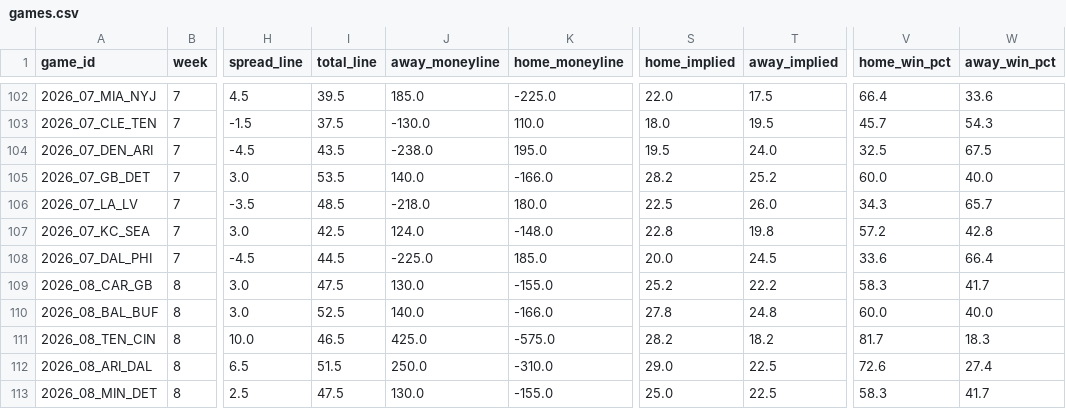
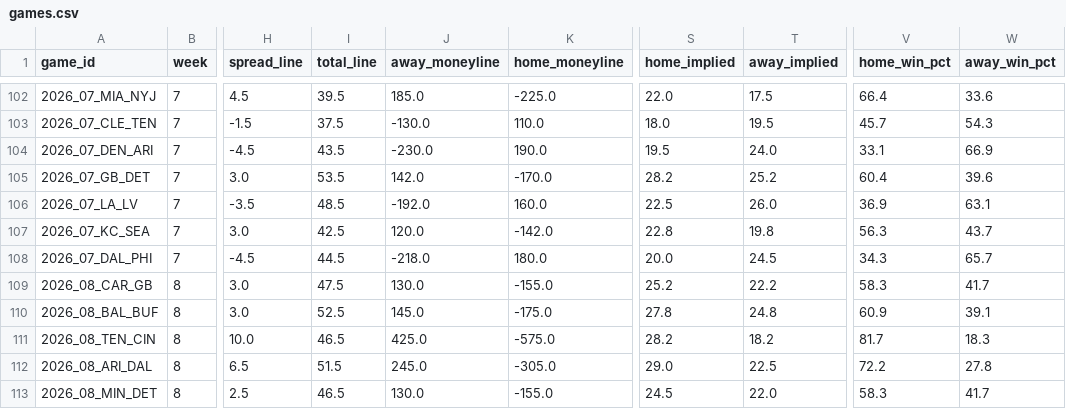
Before and after one commit to bwik4/Matchup-Lab, a CSV file: data/games.csv, drawn as a sheet; only a part is shown, gaps mark what is left out; the diff covers the shown part only; the diff names each change by its address in the sheet, - before the commit and + after, or states it on an @@ line.

```diff
--- a/data/games.csv
+++ b/data/games.csv
-J104 (away_moneyline): -238.0
+J104 (away_moneyline): -230.0
-K104 (home_moneyline): 195.0
+K104 (home_moneyline): 190.0
-V104 (home_win_pct): 32.5
+V104 (home_win_pct): 33.1
-W104 (away_win_pct): 67.5
+W104 (away_win_pct): 66.9
-J105 (away_moneyline): 140.0
+J105 (away_moneyline): 142.0
-K105 (home_moneyline): -166.0
+K105 (home_moneyline): -170.0
-V105 (home_win_pct): 60.0
+V105 (home_win_pct): 60.4
-W105 (away_win_pct): 40.0
+W105 (away_win_pct): 39.6
-J106 (away_moneyline): -218.0
+J106 (away_moneyline): -192.0
-K106 (home_moneyline): 180.0
+K106 (home_moneyline): 160.0
-V106 (home_win_pct): 34.3
+V106 (home_win_pct): 36.9
-W106 (away_win_pct): 65.7
+W106 (away_win_pct): 63.1
-J107 (away_moneyline): 124.0
+J107 (away_moneyline): 120.0
-K107 (home_moneyline): -148.0
+K107 (home_moneyline): -142.0
-V107 (home_win_pct): 57.2
+V107 (home_win_pct): 56.3
-W107 (away_win_pct): 42.8
+W107 (away_win_pct): 43.7
-J108 (away_moneyline): -225.0
+J108 (away_moneyline): -218.0
-K108 (home_moneyline): 185.0
+K108 (home_moneyline): 180.0
-V108 (home_win_pct): 33.6
+V108 (home_win_pct): 34.3
-W108 (away_win_pct): 66.4
+W108 (away_win_pct): 65.7
-J110 (away_moneyline): 140.0
+J110 (away_moneyline): 145.0
-K110 (home_moneyline): -166.0
+K110 (home_moneyline): -175.0
-V110 (home_win_pct): 60.0
+V110 (home_win_pct): 60.9
-W110 (away_win_pct): 40.0
+W110 (away_win_pct): 39.1
-J112 (away_moneyline): 250.0
+J112 (away_moneyline): 245.0
-K112 (home_moneyline): -310.0
+K112 (home_moneyline): -305.0
-V112 (home_win_pct): 72.6
+V112 (home_win_pct): 72.2
-W112 (away_win_pct): 27.4
+W112 (away_win_pct): 27.8
-I113 (total_line): 47.5
+I113 (total_line): 46.5
-S113 (home_implied): 25.0
+S113 (home_implied): 24.5
-T113 (away_implied): 22.5
+T113 (away_implied): 22.0
```
Also changed, not shown: 41 edited cells elsewhere in this file, data/logs.csv, data/matchups.csv, 4 other files.
